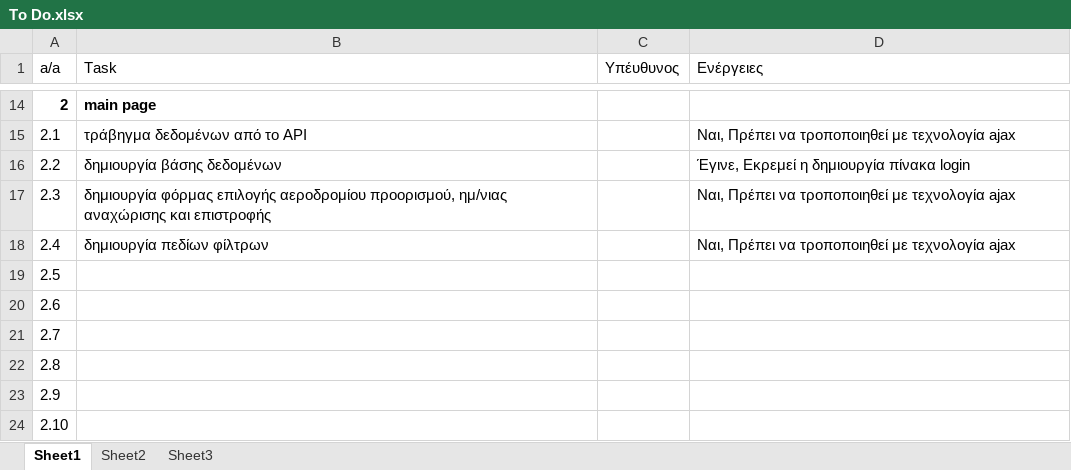
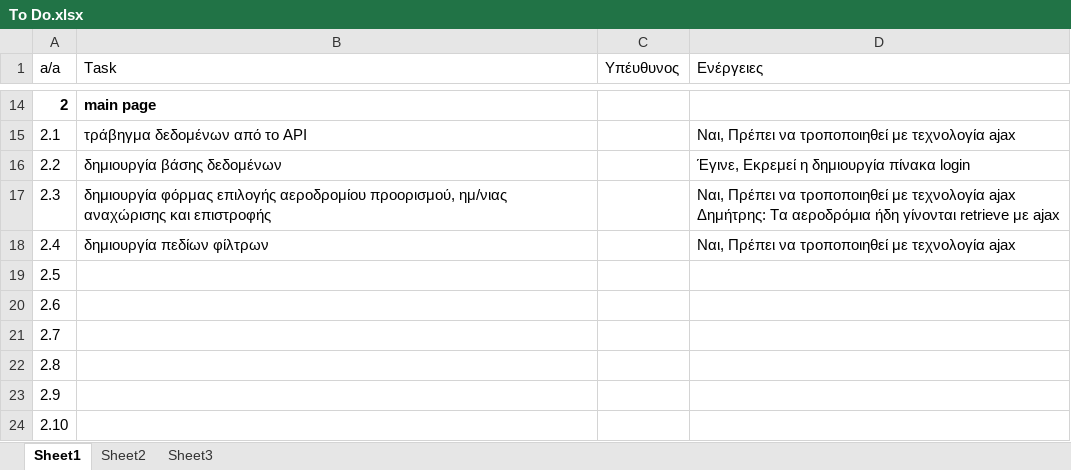
Before and after one commit to terminal0gr/WebApriori, an Excel workbook: Tasks/To Do.xlsx, sheet Sheet1, drawn as a sheet; only a part is shown, gaps mark what is left out; values as stored, in another font and other column widths than the file's, no borders; ↵ is a line break in a cell; the diff names each change by its address in the sheet, - before the commit and + after, or states it on an @@ line.

```diff
--- a/Tasks/To Do.xlsx (sheet Sheet1)
+++ b/Tasks/To Do.xlsx (sheet Sheet1)
-D17 (Ενέργειες): …τεχνολογία ajax
+D17 (Ενέργειες): …τεχνολογία ajax ↵ Δημήτρης: Τα αεροδρόμια ήδη γίνονται retrieve με ajax
```
Also changed, not shown: 4 other files.
